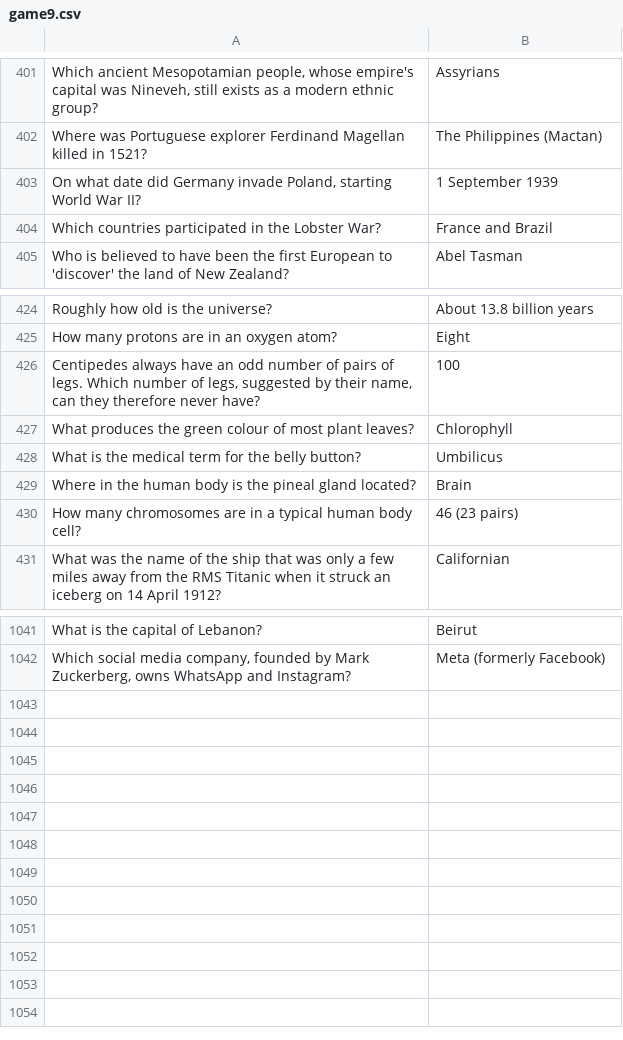
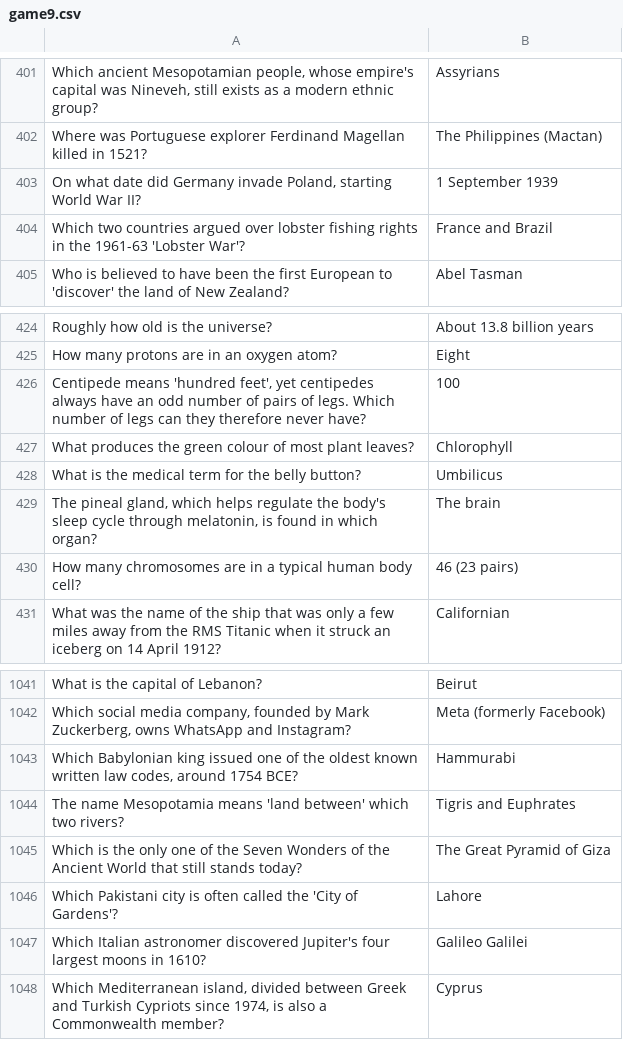
Before and after one commit to theshabab/jorbox, a CSV file: data/seed/data/game9.csv, drawn as a sheet; only a part is shown, gaps mark what is left out.

```diff
--- a/data/seed/data/game9.csv
+++ b/data/seed/data/game9.csv
@@ -403,3 +403,3 @@ Where was Portuguese explorer Ferdinand Magellan killed in 1521?,The Philippines
 "On what date did Germany invade Poland, starting World War II?",1 September 1939
-Which countries participated in the Lobster War?,France and Brazil
+Which two countries argued over lobster fishing rights in the 1961-63 'Lobster War'?,France and Brazil
 Who is believed to have been the first European to 'discover' the land of New Zealand?,Abel Tasman
@@ -425,6 +425,6 @@ Roughly how old is the universe?,About 13.8 billion years
 How many protons are in an oxygen atom?,Eight
-"Centipedes always have an odd number of pairs of legs. Which number of legs, suggested by their name, can they therefore never have?",100
+"Centipede means 'hundred feet', yet centipedes always have an odd number of pairs of legs. Which number of legs can they therefore never have?",100
 What produces the green colour of most plant leaves?,Chlorophyll
 What is the medical term for the belly button?,Umbilicus
-Where in the human body is the pineal gland located?,Brain
+"The pineal gland, which helps regulate the body's sleep cycle through melatonin, is found in which organ?",The brain
 How many chromosomes are in a typical human body cell?,46 (23 pairs)
@@ -1042 +1042,7 @@ What is the capital of Lebanon?,Beirut
 "Which social media company, founded by Mark Zuckerberg, owns WhatsApp and Instagram?",Meta (formerly Facebook)
+"Which Babylonian king issued one of the oldest known written law codes, around 1754 BCE?",Hammurabi
+The name Mesopotamia means 'land between' which two rivers?,Tigris and Euphrates
+Which is the only one of the Seven Wonders of the Ancient World that still stands today?,The Great Pyramid of Giza
+Which Pakistani city is often called the 'City of Gardens'?,Lahore
+Which Italian astronomer discovered Jupiter's four largest moons in 1610?,Galileo Galilei
+"Which Mediterranean island, divided between Greek and Turkish Cypriots since 1974, is also a Commonwealth member?",Cyprus
```
Also changed, not shown: data/seed/data/game2.csv, data/seed/data/game5.csv, 5 other files.
